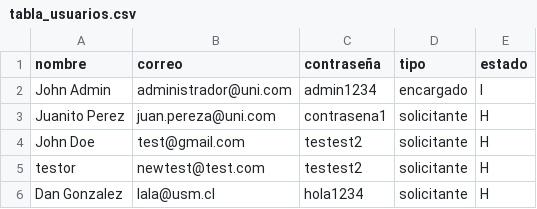
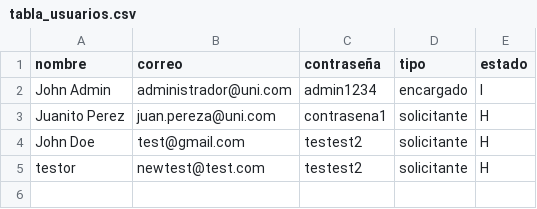
Before and after one commit to Koffy04/Pruebas-de-Software, a CSV file: Tarea_1_PS/db/tabla_usuarios.csv, drawn as a sheet; the diff names each change by its address in the sheet, - before the commit and + after, or states it on an @@ line.

```diff
--- a/Tarea_1_PS/db/tabla_usuarios.csv
+++ b/Tarea_1_PS/db/tabla_usuarios.csv
-row 6: Dan Gonzalez | lala@usm.cl | hola1234 | solicitante | H
```
Also changed, not shown: 2 other files.
